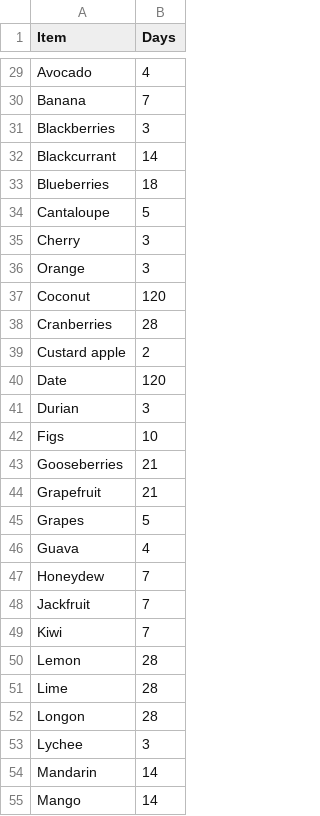
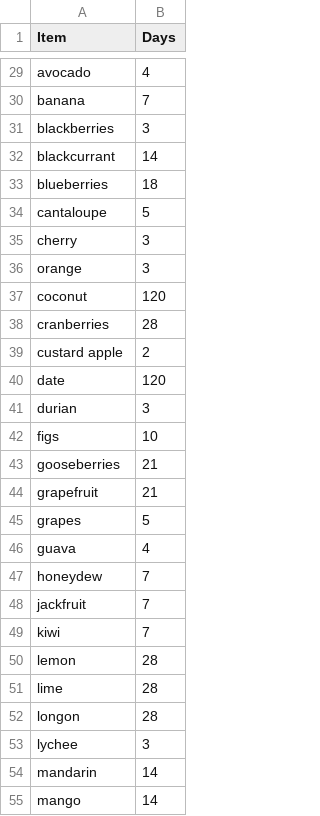
Before and after one commit to yogesh-m-2/smart-fridge, a CSV file: items.csv, drawn as a sheet; only a part is shown, gaps mark what is left out; the diff covers the shown part only; the diff names each change by its address in the sheet, - before the commit and + after, or states it on an @@ line.

Commit message:
items update

```diff
--- a/items.csv
+++ b/items.csv
-A29 (Item): Avocado
+A29 (Item): avocado
-A30 (Item): Banana
+A30 (Item): banana
-A31 (Item): Blackberries
+A31 (Item): blackberries
-A32 (Item): Blackcurrant
+A32 (Item): blackcurrant
-A33 (Item): Blueberries
+A33 (Item): blueberries
-A34 (Item): Cantaloupe
+A34 (Item): cantaloupe
-A35 (Item): Cherry
+A35 (Item): cherry
-A36 (Item): Orange
+A36 (Item): orange
-A37 (Item): Coconut
+A37 (Item): coconut
-A38 (Item): Cranberries
+A38 (Item): cranberries
-A39 (Item): Custard apple
+A39 (Item): custard apple
-A40 (Item): Date
+A40 (Item): date
-A41 (Item): Durian
+A41 (Item): durian
-A42 (Item): Figs
+A42 (Item): figs
-A43 (Item): Gooseberries
+A43 (Item): gooseberries
-A44 (Item): Grapefruit
+A44 (Item): grapefruit
-A45 (Item): Grapes
+A45 (Item): grapes
-A46 (Item): Guava
+A46 (Item): guava
-A47 (Item): Honeydew
+A47 (Item): honeydew
-A48 (Item): Jackfruit
+A48 (Item): jackfruit
-A49 (Item): Kiwi
+A49 (Item): kiwi
-A50 (Item): Lemon
+A50 (Item): lemon
-A51 (Item): Lime
+A51 (Item): lime
-A52 (Item): Longon
+A52 (Item): longon
-A53 (Item): Lychee
+A53 (Item): lychee
-A54 (Item): Mandarin
+A54 (Item): mandarin
-A55 (Item): Mango
+A55 (Item): mango
```
Also changed, not shown: 96 edited cells elsewhere in this file.
